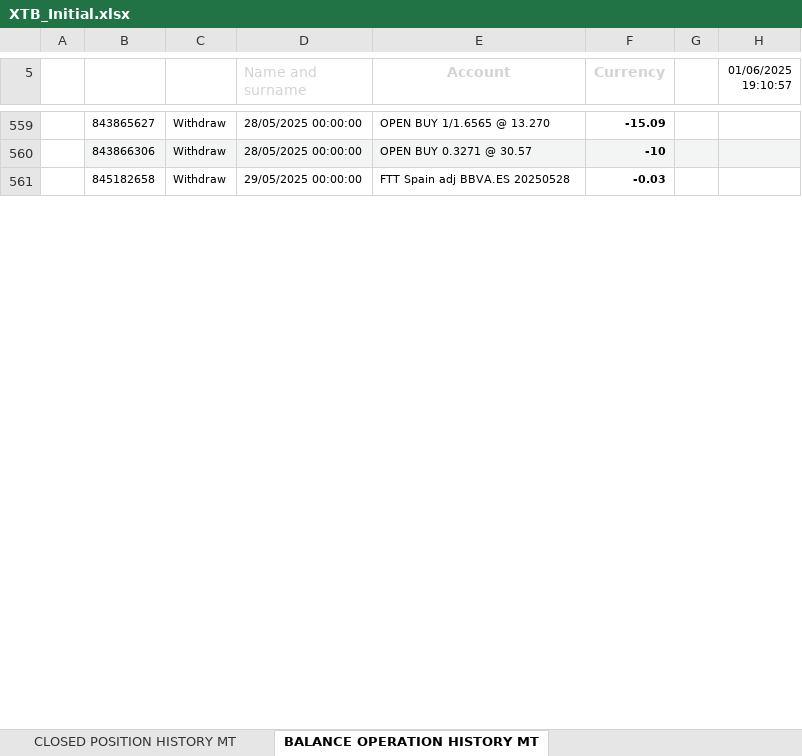
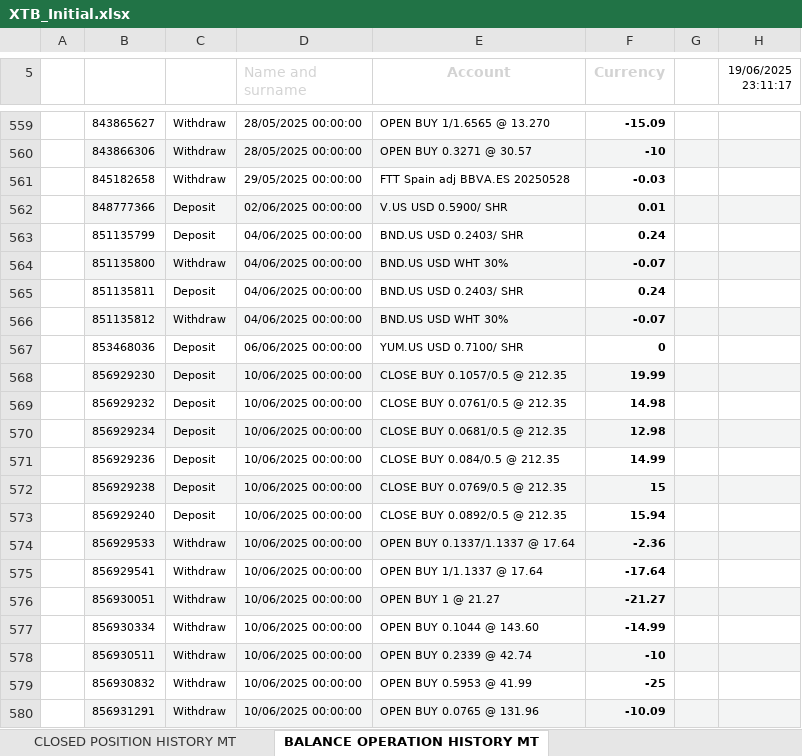
Before and after one commit to SRodWal/RodWal-Capital-Insights, an Excel workbook: XTB_Initial.xlsx, sheet BALANCE OPERATION HISTORY MT, drawn as a sheet; only a part is shown, gaps mark what is left out; values as stored, in another font and other column widths than the file's, no borders; charts and pictures not drawn; the diff covers the shown part only; the diff names each change by its address in the sheet, - before the commit and + after, or states it on an @@ line.

```diff
--- a/XTB_Initial.xlsx (sheet BALANCE OPERATION HISTORY MT)
+++ b/XTB_Initial.xlsx (sheet BALANCE OPERATION HISTORY MT)
-H5: 01/06/2025 19:10:57
+H5: 19/06/2025 23:11:17
+row 562:  | 848777366 | Deposit | 02/06/2025 00:00:00 | V.US USD 0.5900/ SHR | 0.01
+row 563:  | 851135799 | Deposit | 04/06/2025 00:00:00 | BND.US USD 0.2403/ SHR | 0.24
+row 564:  | 851135800 | Withdraw | 04/06/2025 00:00:00 | BND.US USD WHT 30% | -0.07
+row 565:  | 851135811 | Deposit | 04/06/2025 00:00:00 | BND.US USD 0.2403/ SHR | 0.24
+row 566:  | 851135812 | Withdraw | 04/06/2025 00:00:00 | BND.US USD WHT 30% | -0.07
+row 567:  | 853468036 | Deposit | 06/06/2025 00:00:00 | YUM.US USD 0.7100/ SHR | 0
+row 568:  | 856929230 | Deposit | 10/06/2025 00:00:00 | CLOSE BUY 0.1057/0.5 @ 212.35 | 19.99
+row 569:  | 856929232 | Deposit | 10/06/2025 00:00:00 | CLOSE BUY 0.0761/0.5 @ 212.35 | 14.98
+row 570:  | 856929234 | Deposit | 10/06/2025 00:00:00 | CLOSE BUY 0.0681/0.5 @ 212.35 | 12.98
+row 571:  | 856929236 | Deposit | 10/06/2025 00:00:00 | CLOSE BUY 0.084/0.5 @ 212.35 | 14.99
+row 572:  | 856929238 | Deposit | 10/06/2025 00:00:00 | CLOSE BUY 0.0769/0.5 @ 212.35 | 15
+row 573:  | 856929240 | Deposit | 10/06/2025 00:00:00 | CLOSE BUY 0.0892/0.5 @ 212.35 | 15.94
+row 574:  | 856929533 | Withdraw | 10/06/2025 00:00:00 | OPEN BUY 0.1337/1.1337 @ 17.64 | -2.36
+row 575:  | 856929541 | Withdraw | 10/06/2025 00:00:00 | OPEN BUY 1/1.1337 @ 17.64 | -17.64
+row 576:  | 856930051 | Withdraw | 10/06/2025 00:00:00 | OPEN BUY 1 @ 21.27 | -21.27
+row 577:  | 856930334 | Withdraw | 10/06/2025 00:00:00 | OPEN BUY 0.1044 @ 143.60 | -14.99
+row 578:  | 856930511 | Withdraw | 10/06/2025 00:00:00 | OPEN BUY 0.2339 @ 42.74 | -10
+row 579:  | 856930832 | Withdraw | 10/06/2025 00:00:00 | OPEN BUY 0.5953 @ 41.99 | -25
+row 580:  | 856931291 | Withdraw | 10/06/2025 00:00:00 | OPEN BUY 0.0765 @ 131.96 | -10.09
```
Also changed, not shown: 61 added rows, 1 removed row and 2 edited cells elsewhere in this sheet, sheet OPEN POSITION 19062025, sheet CASH OPERATION HISTORY, sheet CLOSED POSITION HISTORY, sheet CLOSED POSITION HISTORY MT, sheet PENDING ORDERS HISTORY, other sheet tabs, Stock Selection/CASH OPERATION.xlsx, Stock Selection/CLOSED POSITION HISTORY.xlsx, 5 other files.
